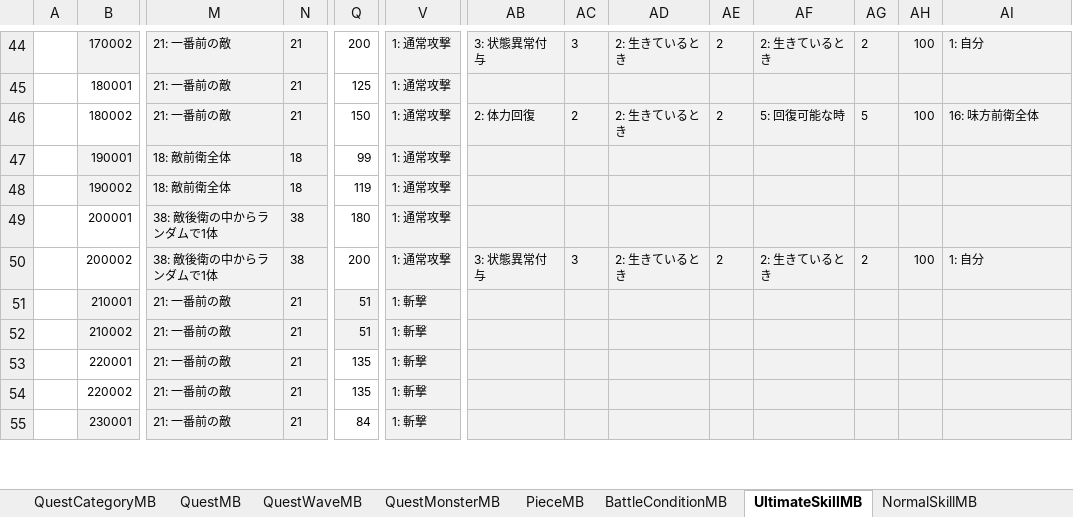
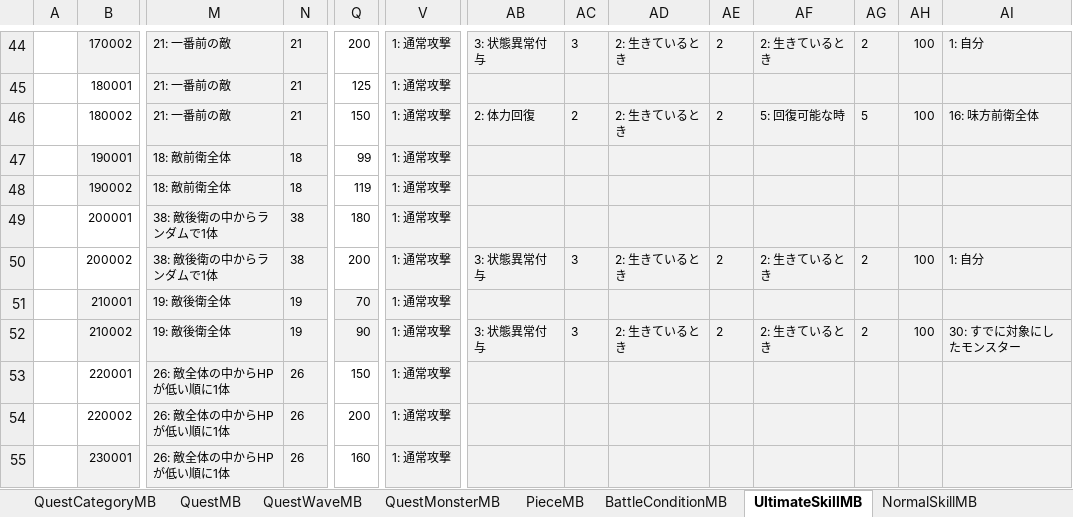
Before and after one commit to kimkimkimkimkim/PuzzleMonster, an Excel workbook: Assets/PlayFabData/Excel/Data.xlsm, sheet UltimateSkillMB, drawn as a sheet; only a part is shown, gaps mark what is left out; values as stored, in another font and other column widths than the file's, no borders; conditional formats not drawn; the diff covers the shown part only; the diff names each change by its address in the sheet, - before the commit and + after, or states it on an @@ line.

Commit message:
マスタ修正

```diff
--- a/Assets/PlayFabData/Excel/Data.xlsm (sheet UltimateSkillMB)
+++ b/Assets/PlayFabData/Excel/Data.xlsm (sheet UltimateSkillMB)
-M51:M52: 21: 一番前の敵
+M51:M52: 19: 敵後衛全体
-N51:N52: 21
+N51:N52: 19
-Q51: 51
+Q51: 70
-V51:V55: 1: 斬撃
+V51:V55: 1: 通常攻撃
-Q52: 51
+Q52: 90
-AB52: (empty)
+AB52: 3: 状態異常付与
-AC52: (empty)
+AC52: 3
-AD52: (empty)
+AD52: 2: 生きているとき
-AE52: (empty)
+AE52: 2
-AF52: (empty)
+AF52: 2: 生きているとき
-AG52: (empty)
+AG52: 2
-AH52: (empty)
+AH52: 100
-AI52: (empty)
+AI52: 30: すでに対象にしたモンスター
-M53:M55: 21: 一番前の敵
+M53:M55: 26: 敵全体の中からHPが低い順に1体
-N53:N55: 21
+N53:N55: 26
-Q53: 135
+Q53: 150
-Q54: 135
+Q54: 200
-Q55: 84
+Q55: 160
```
Also changed, not shown: 323 edited cells elsewhere in this sheet.
